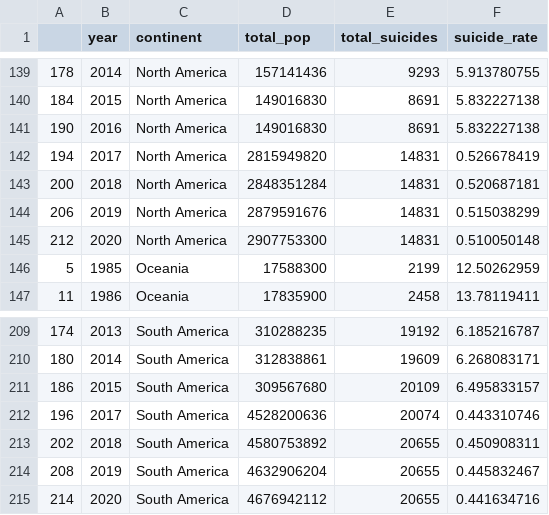
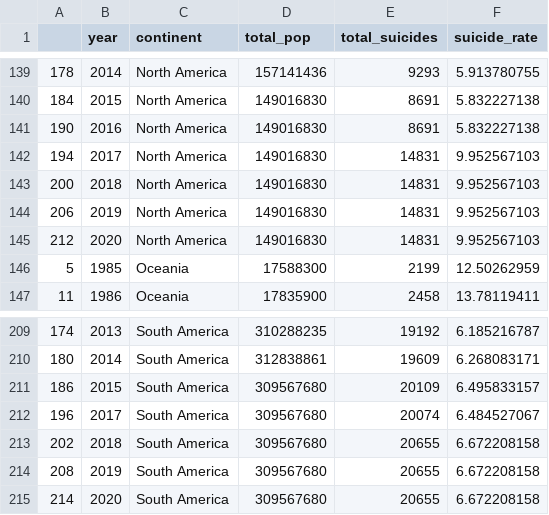
Before and after one commit to LiamBonato-Monash/FIT3179, a CSV file: datasets/suicide_rate_per_continent.csv, drawn as a sheet; only a part is shown, gaps mark what is left out.

Commit message:
Add files via upload

```diff
--- a/datasets/suicide_rate_per_continent.csv
+++ b/datasets/suicide_rate_per_continent.csv
@@ -141,6 +141,6 @@
 190,2016,North America,149016830,8691,5.832227138
-194,2017,North America,2815949820,14831,0.526678419
-200,2018,North America,2848351284,14831,0.520687181
-206,2019,North America,2879591676,14831,0.515038299
-212,2020,North America,2907753300,14831,0.510050148
+194,2017,North America,149016830,14831,9.952567103
+200,2018,North America,149016830,14831,9.952567103
+206,2019,North America,149016830,14831,9.952567103
+212,2020,North America,149016830,14831,9.952567103
 5,1985,Oceania,17588300,2199,12.50262959
@@ -211,5 +211,5 @@
 186,2015,South America,309567680,20109,6.495833157
-196,2017,South America,4528200636,20074,0.443310746
-202,2018,South America,4580753892,20655,0.450908311
-208,2019,South America,4632906204,20655,0.445832467
-214,2020,South America,4676942112,20655,0.441634716
+196,2017,South America,309567680,20074,6.484527067
+202,2018,South America,309567680,20655,6.672208158
+208,2019,South America,309567680,20655,6.672208158
+214,2020,South America,309567680,20655,6.672208158
```
